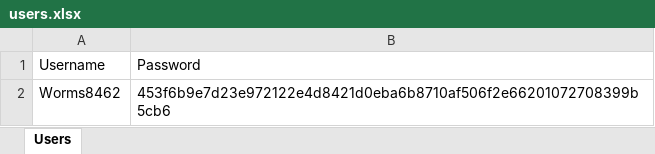
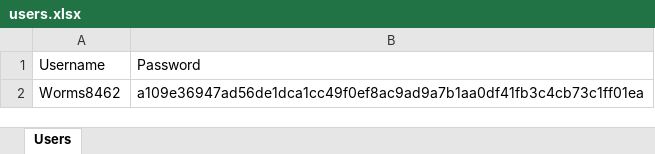
Before and after one commit to gb8462/ITCS103_Finals, an Excel workbook: users.xlsx, sheet Users, drawn as a sheet; values as stored, in another font and other column widths than the file's, no borders; the diff names each change by its address in the sheet, - before the commit and + after, or states it on an @@ line.

Commit message:
Update >> >> Co-authored-by: Arglen <Arglen@users.noreply.github.com> >> Co-authored-by: capistranojp <capistranojp@users.noreply.github.com> >> Co-authored-by: revwillui <revwillui@users.noreply.github.com> >> Co-authored-by: JohnJhedrickTarronas1 <JohnJhedrickTarronas1@users.noreply.github.com> >> Co-authored-by: kayerey <kayerey@users.noreply.github.com> >> Co-authored-by: John-Lester-Casipit <John-Lester-Casipit@users.noreply.github.com> >> Co-authored-by: kent-hub06 <kent-hub06@users.noreply.github.com>

```diff
--- a/users.xlsx (sheet Users)
+++ b/users.xlsx (sheet Users)
-B2: 453f6b9e7d23e972122e4d8421d0eba6b8710af506f2e66201072708399b5cb6
+B2: a109e36947ad56de1dca1cc49f0ef8ac9ad9a7b1aa0df41fb3c4cb73c1ff01ea
```
